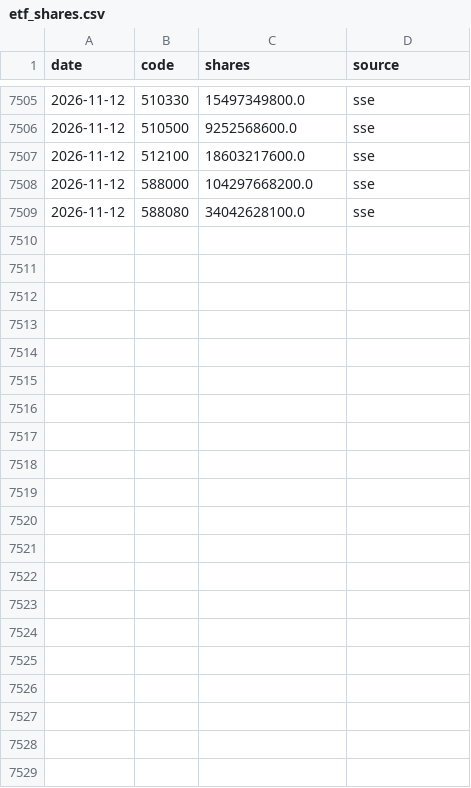
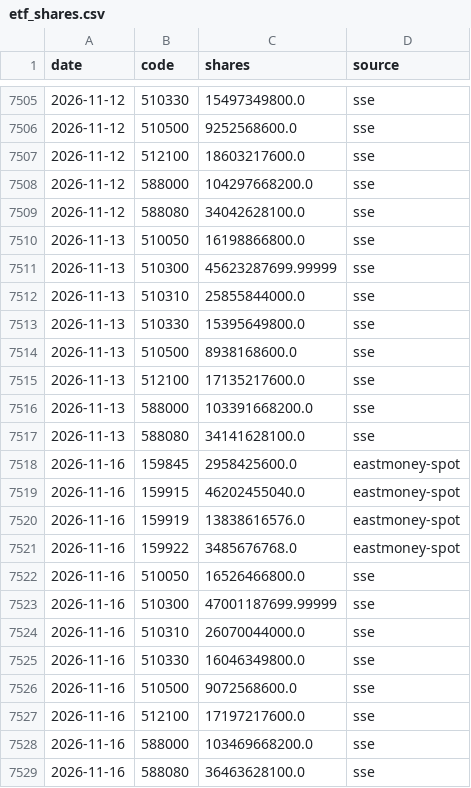
Before and after one commit to davidwang0116/Chinese-Equity-Mood-and-National-Team-Dashboard, a CSV file: data/etf_shares.csv, drawn as a sheet; only a part is shown, gaps mark what is left out.

```diff
--- a/data/etf_shares.csv
+++ b/data/etf_shares.csv
@@ -7509 +7509,21 @@ date,code,shares,source
 2026-11-12,588080,34042628100.0,sse
+2026-11-13,510050,16198866800.0,sse
+2026-11-13,510300,45623287699.99999,sse
+2026-11-13,510310,25855844000.0,sse
+2026-11-13,510330,15395649800.0,sse
+2026-11-13,510500,8938168600.0,sse
+2026-11-13,512100,17135217600.0,sse
+2026-11-13,588000,103391668200.0,sse
+2026-11-13,588080,34141628100.0,sse
+2026-11-16,159845,2958425600.0,eastmoney-spot
+2026-11-16,159915,46202455040.0,eastmoney-spot
+2026-11-16,159919,13838616576.0,eastmoney-spot
+2026-11-16,159922,3485676768.0,eastmoney-spot
+2026-11-16,510050,16526466800.0,sse
+2026-11-16,510300,47001187699.99999,sse
+2026-11-16,510310,26070044000.0,sse
+2026-11-16,510330,16046349800.0,sse
+2026-11-16,510500,9072568600.0,sse
+2026-11-16,512100,17197217600.0,sse
+2026-11-16,588000,103469668200.0,sse
+2026-11-16,588080,36463628100.0,sse
```
Also changed, not shown: data/asset_510300_hfq.csv, data/congestion.csv, 17 other files.
